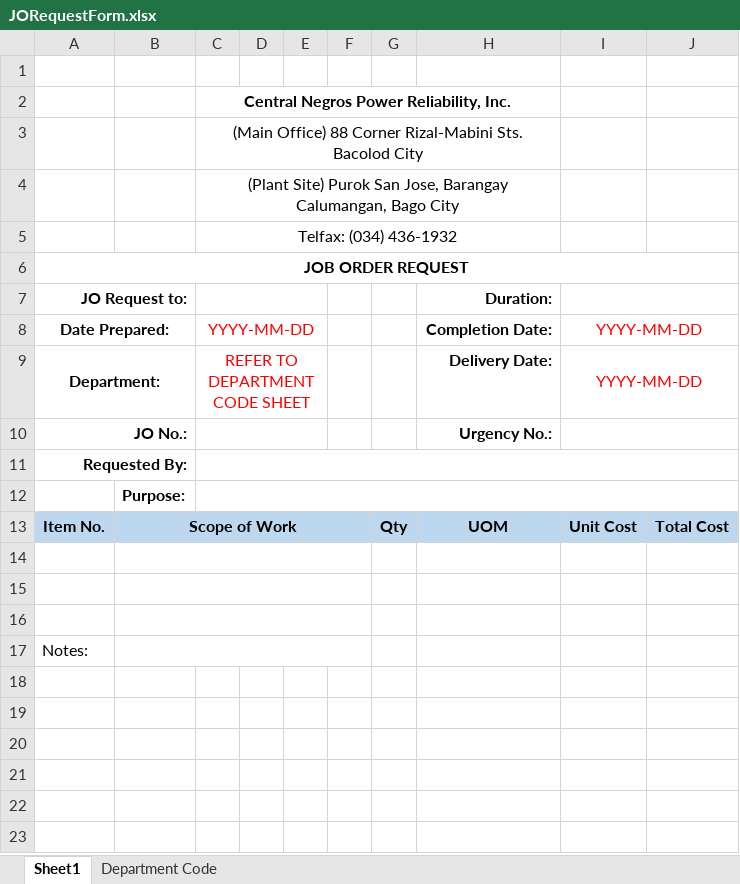
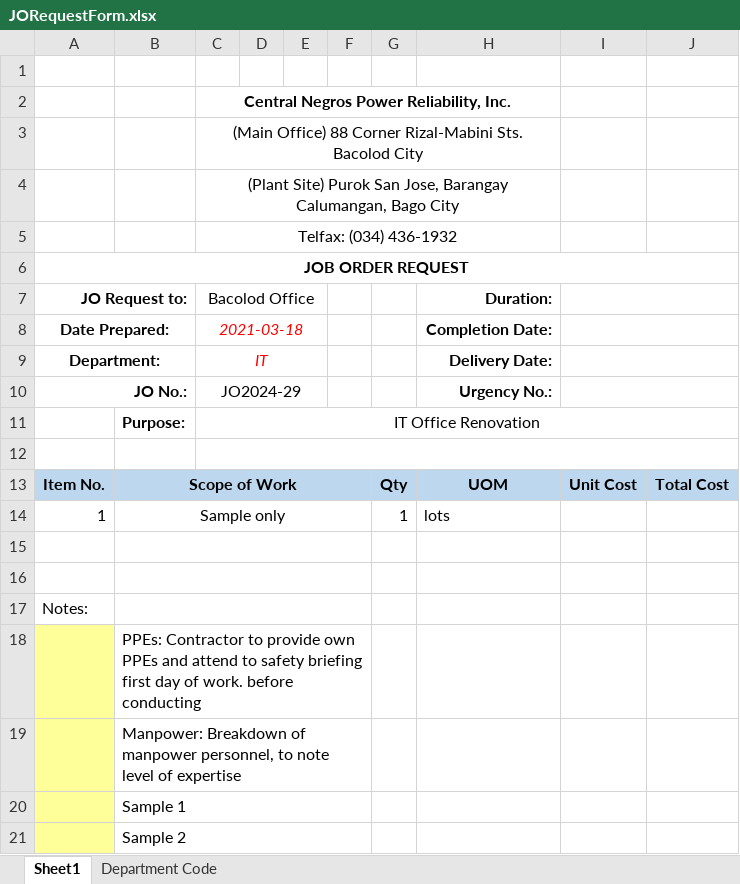
Before and after one commit to JonahBenares/purchasing, an Excel workbook: uploads/excel/JORequestForm.xlsx, sheet Sheet1, drawn as a sheet; values as stored, in another font and other column widths than the file's, no borders; charts and pictures not drawn; removed rows and columns are numbered as before the commit, all else as after; the diff names each change by its address in the sheet, - before the commit and + after, or states it on an @@ line.

```diff
--- a/uploads/excel/JORequestForm.xlsx (sheet Sheet1)
+++ b/uploads/excel/JORequestForm.xlsx (sheet Sheet1)
-C7: (empty)
+C7: Bacolod Office
-C8 (Bacolod Office): YYYY-MM-DD
+C8 (Bacolod Office): 2021-03-18
-C8:C9 italic: off
+C8:C9 italic: on
-I8:I9: YYYY-MM-DD
+I8:I9: (empty)
-C9 (Bacolod Office): REFER TO DEPARTMENT CODE SHEET
+C9 (Bacolod Office): IT
-C10 (Bacolod Office): (empty)
+C10 (Bacolod Office): JO2024-29
-row 11: Requested By:
+row 11:  | Purpose: | IT Office Renovation
-B12: Purpose:
+B12: (empty)
-row 14: (empty)
+row 14: 1 | Sample only |  |  |  |  | 1 | lots
+row 18:  | PPEs: Contractor to provide own PPEs and attend to safety briefing first day of work. before conducting
+row 19:  | Manpower: Breakdown of manpower personnel, to note level of expertise
+row 20:  | Sample 1
+row 21:  | Sample 2
```
Also changed, not shown: charts or pictures, 4 other files.
